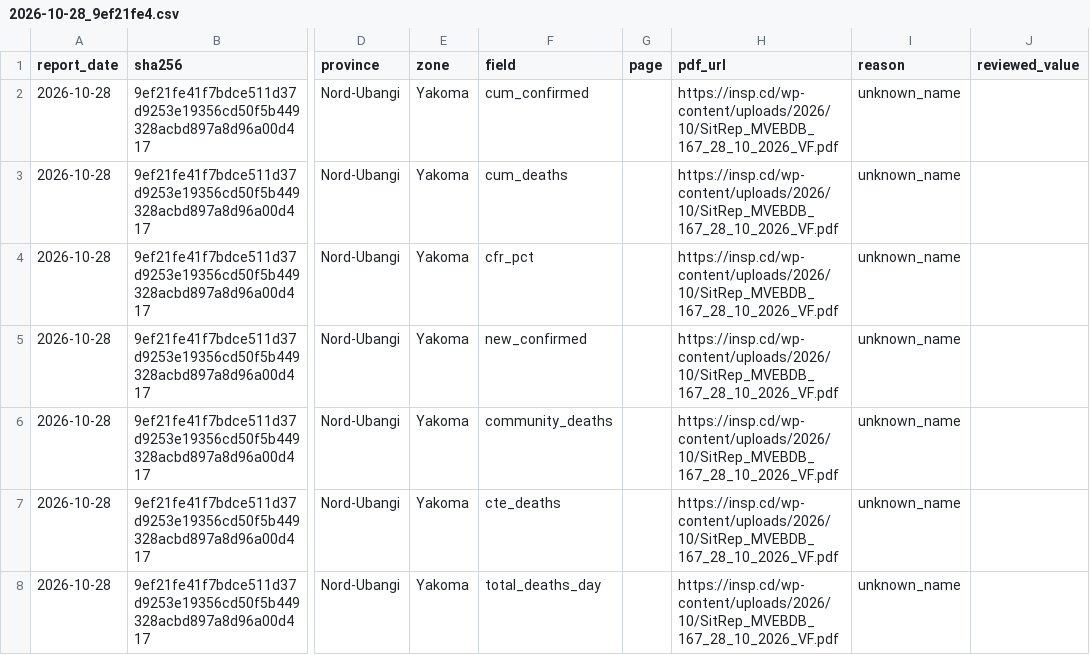
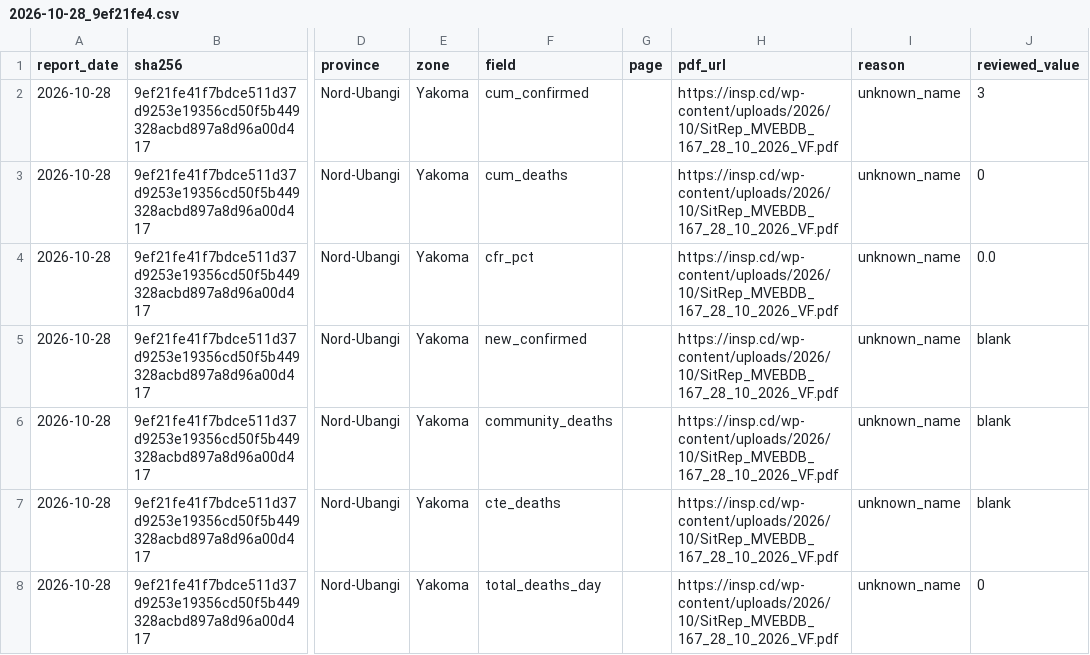
Before and after one commit to ONEcampaign/ebola-2026-outbreak, a CSV file: data/review/drc_2026/2026-10-28_9ef21fe4.csv, drawn as a sheet; only a part is shown, gaps mark what is left out; the diff names each change by its address in the sheet, - before the commit and + after, or states it on an @@ line.

```diff
--- a/data/review/drc_2026/2026-10-28_9ef21fe4.csv
+++ b/data/review/drc_2026/2026-10-28_9ef21fe4.csv
-J2 (reviewed_value): (empty)
+J2 (reviewed_value): 3
-J3 (reviewed_value): (empty)
+J3 (reviewed_value): 0
-J4 (reviewed_value): (empty)
+J4 (reviewed_value): 0.0
-J5:J7 (reviewed_value): (empty)
+J5:J7 (reviewed_value): blank
-J8 (reviewed_value): (empty)
+J8 (reviewed_value): 0
```
Also changed, not shown: data/reference/drc_2026_health_zones.csv.
